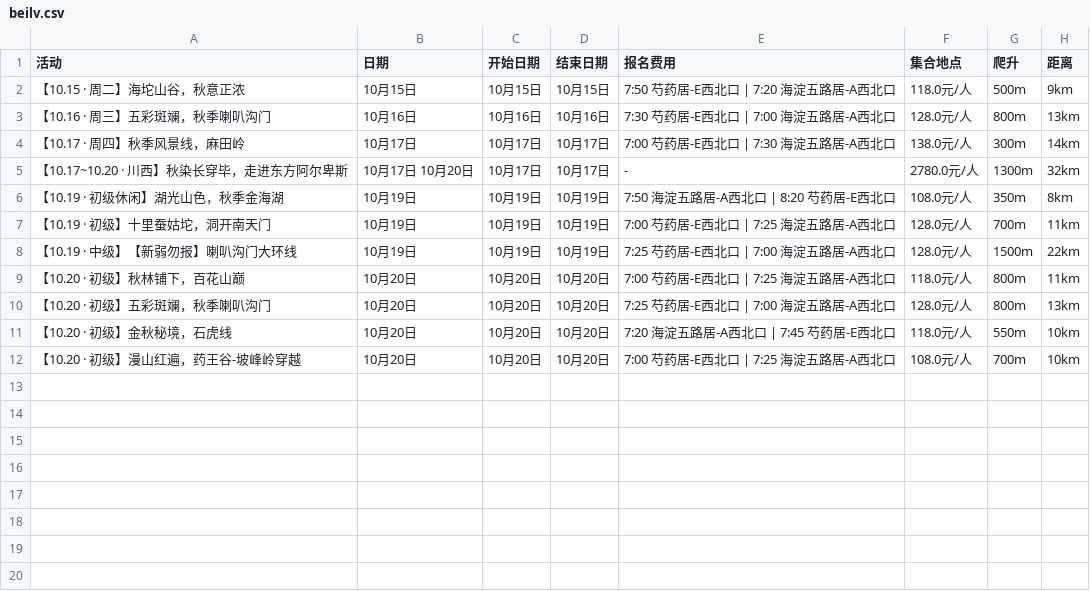
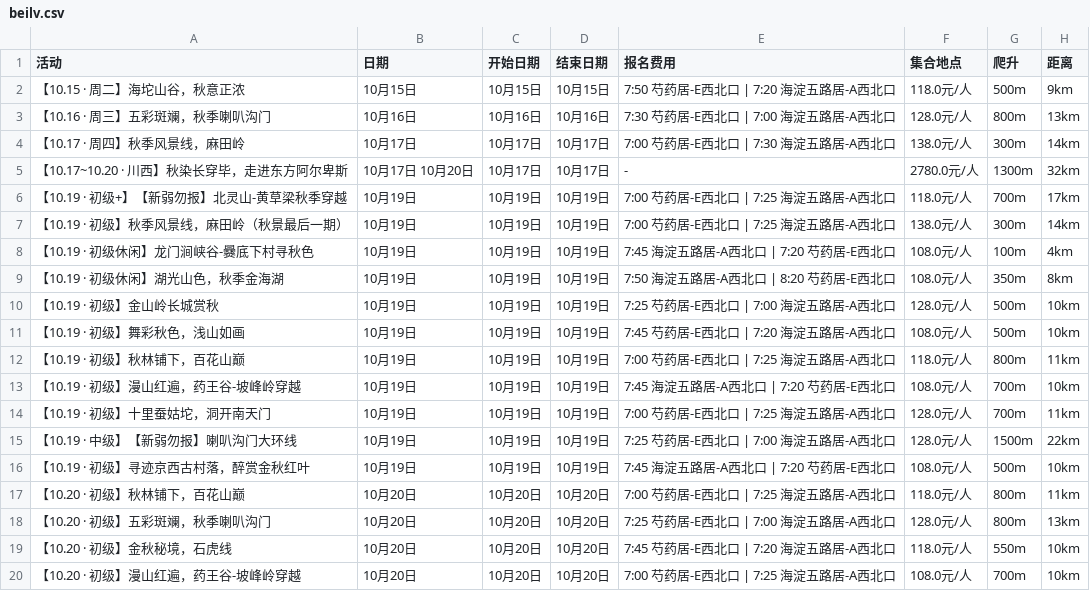
Before and after one commit to 10kshuaizhang/beijing-hiking, a CSV file: results/beilv.csv, drawn as a sheet.

```diff
--- a/results/beilv.csv
+++ b/results/beilv.csv
@@ -5,8 +5,16 @@
 【10.17~10.20 · 川西】秋染长穿毕，走进东方阿尔卑斯,10月17日 10月20日,10月17日,10月17日,-,2780.0元/人,1300m,32km
+【10.19 · 初级+】【新弱勿报】北灵山-黄草梁秋季穿越,10月19日,10月19日,10月19日,7:00 芍药居-E西北口 | 7:25 海淀五路居-A西北口,118.0元/人,700m,17km
+【10.19 · 初级】秋季风景线，麻田岭（秋景最后一期）,10月19日,10月19日,10月19日,7:00 芍药居-E西北口 | 7:25 海淀五路居-A西北口,138.0元/人,300m,14km
+【10.19 · 初级休闲】龙门涧峡谷-爨底下村寻秋色,10月19日,10月19日,10月19日,7:45 海淀五路居-A西北口 | 7:20 芍药居-E西北口,108.0元/人,100m,4km
 【10.19 · 初级休闲】湖光山色，秋季金海湖,10月19日,10月19日,10月19日,7:50 海淀五路居-A西北口 | 8:20 芍药居-E西北口,108.0元/人,350m,8km
+【10.19 · 初级】金山岭长城赏秋,10月19日,10月19日,10月19日,7:25 芍药居-E西北口 | 7:00 海淀五路居-A西北口,128.0元/人,500m,10km
+【10.19 · 初级】舞彩秋色，浅山如画,10月19日,10月19日,10月19日,7:45 芍药居-E西北口 | 7:20 海淀五路居-A西北口,108.0元/人,500m,10km
+【10.19 · 初级】秋林铺下，百花山巅,10月19日,10月19日,10月19日,7:00 芍药居-E西北口 | 7:25 海淀五路居-A西北口,118.0元/人,800m,11km
+【10.19 · 初级】漫山红遍，药王谷-坡峰岭穿越,10月19日,10月19日,10月19日,7:45 海淀五路居-A西北口 | 7:20 芍药居-E西北口,108.0元/人,700m,10km
 【10.19 · 初级】十里蚕姑坨，洞开南天门,10月19日,10月19日,10月19日,7:00 芍药居-E西北口 | 7:25 海淀五路居-A西北口,128.0元/人,700m,11km
 【10.19 · 中级】【新弱勿报】喇叭沟门大环线,10月19日,10月19日,10月19日,7:25 芍药居-E西北口 | 7:00 海淀五路居-A西北口,128.0元/人,1500m,22km
+【10.19 · 初级】寻迹京西古村落，醉赏金秋红叶,10月19日,10月19日,10月19日,7:45 海淀五路居-A西北口 | 7:20 芍药居-E西北口,108.0元/人,500m,10km
 【10.20 · 初级】秋林铺下，百花山巅,10月20日,10月20日,10月20日,7:00 芍药居-E西北口 | 7:25 海淀五路居-A西北口,118.0元/人,800m,11km
 【10.20 · 初级】五彩斑斓，秋季喇叭沟门,10月20日,10月20日,10月20日,7:25 芍药居-E西北口 | 7:00 海淀五路居-A西北口,128.0元/人,800m,13km
-【10.20 · 初级】金秋秘境，石虎线,10月20日,10月20日,10月20日,7:20 海淀五路居-A西北口 | 7:45 芍药居-E西北口,118.0元/人,550m,10km
+【10.20 · 初级】金秋秘境，石虎线,10月20日,10月20日,10月20日,7:45 芍药居-E西北口 | 7:20 海淀五路居-A西北口,118.0元/人,550m,10km
 【10.20 · 初级】漫山红遍，药王谷-坡峰岭穿越,10月20日,10月20日,10月20日,7:00 芍药居-E西北口 | 7:25 海淀五路居-A西北口,108.0元/人,700m,10km
```
Also changed, not shown: results/ep.csv, results/feiye.csv, 12 other files.
